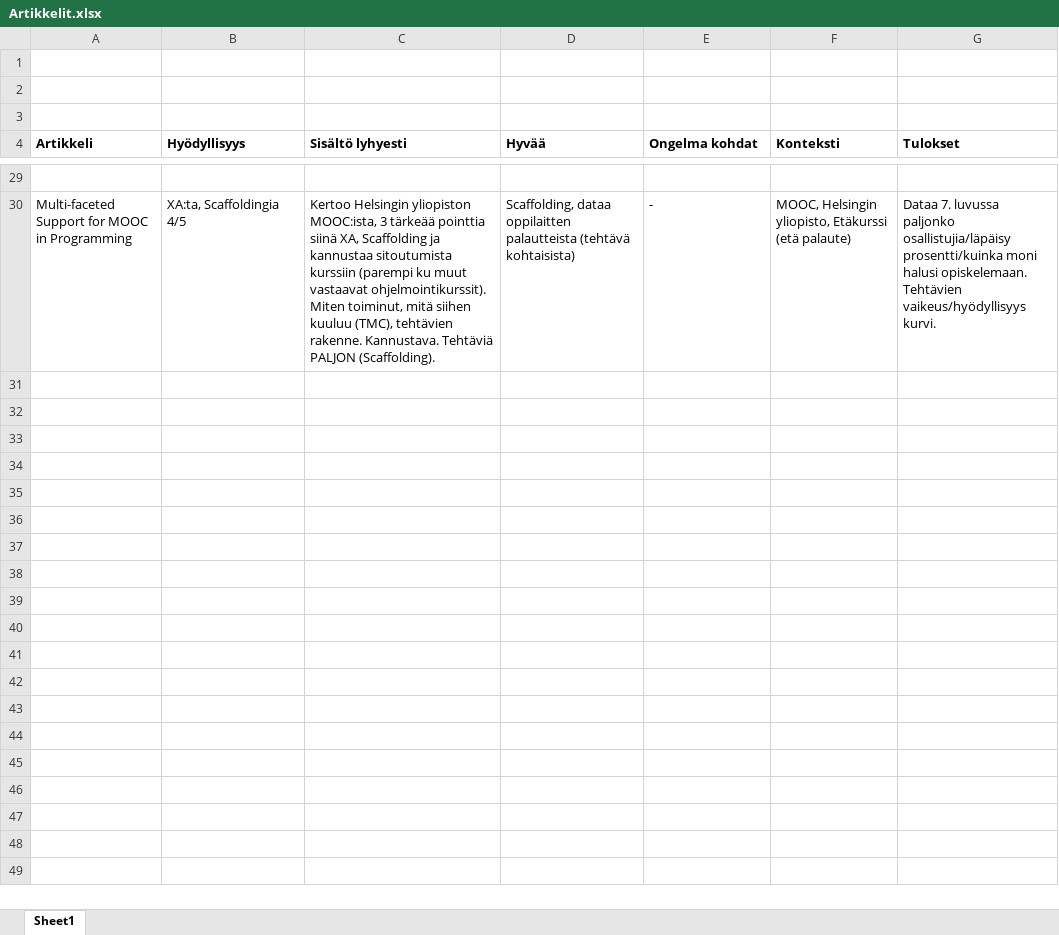
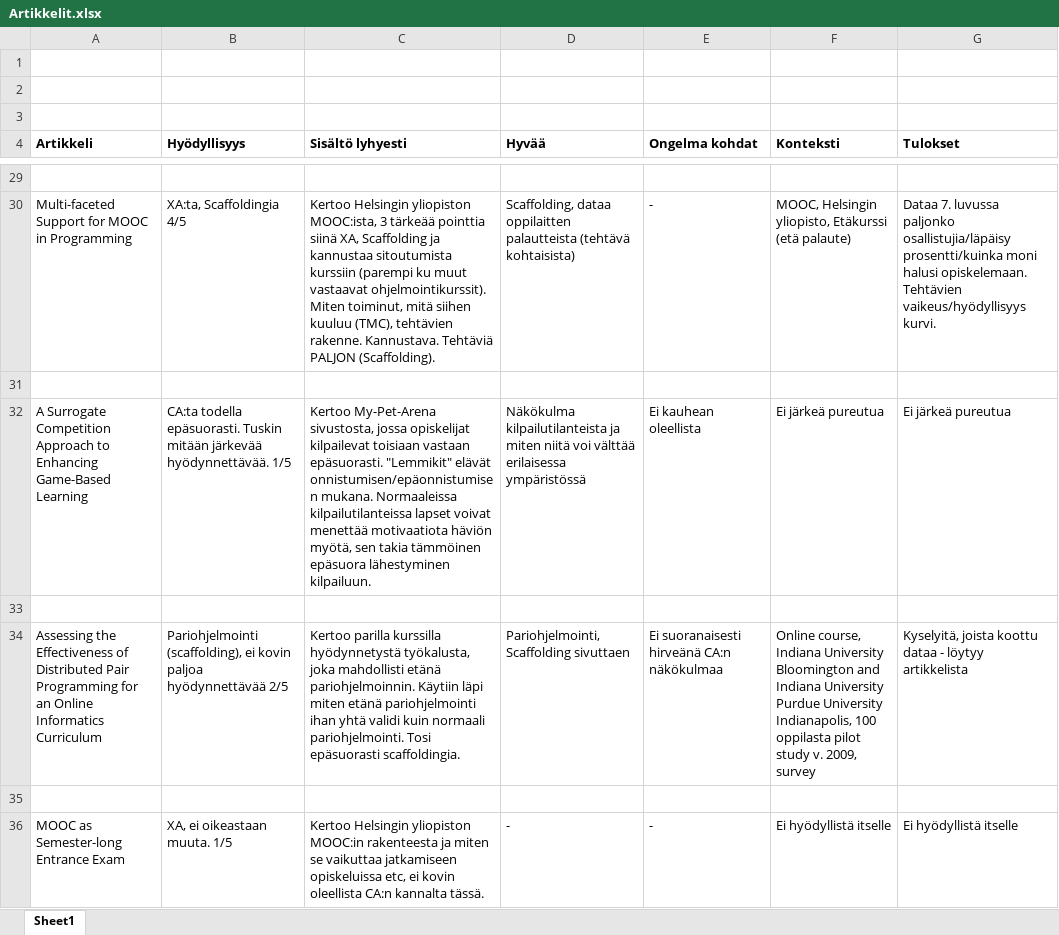
Before and after one commit to Pessimoi/tiki2014, an Excel workbook: Artikkelit.xlsx, sheet Sheet1, drawn as a sheet; only a part is shown, gaps mark what is left out; values as stored, in another font and other column widths than the file's, no borders; the diff covers the shown part only; the diff names each change by its address in the sheet, - before the commit and + after, or states it on an @@ line.

```diff
--- a/Artikkelit.xlsx (sheet Sheet1)
+++ b/Artikkelit.xlsx (sheet Sheet1)
+row 31: (empty)
+row 32: A Surrogate Competition Approach to Enhancing Game-Based Learning | CA:ta todella epäsuorasti. Tuskin mitään järkevää hyödynnettävää. 1/5 | Kertoo My-Pet-Arena sivustosta, jossa opiskelijat kilpailevat toisiaan vastaan epäsuorasti. "Lemmikit" elävät onnistumisen/epäonnistumisen mukana. Normaaleissa kilpailutilanteissa lapset voivat menettää motivaatiota häviön myötä, sen takia tämmöinen epäsuora lähestyminen kilpailuun. | Näkökulma kilpailutilanteista ja miten niitä voi välttää erilaisessa ympäristössä | Ei kauhean oleellista | Ei järkeä pureutua | Ei järkeä pureutua
+row 33: (empty)
+row 34: Assessing the Effectiveness of Distributed Pair Programming for an Online Informatics Curriculum | Pariohjelmointi (scaffolding), ei kovin paljoa hyödynnettävää 2/5 | Kertoo parilla kurssilla hyödynnetystä työkalusta, joka mahdollisti etänä pariohjelmoinnin. Käytiin läpi miten etänä pariohjelmointi ihan yhtä validi kuin normaali pariohjelmointi. Tosi epäsuorasti scaffoldingia. | Pariohjelmointi, Scaffolding sivuttaen | Ei suoranaisesti hirveänä CA:n näkökulmaa | Online course, Indiana University Bloomington and Indiana University Purdue University Indianapolis, 100 oppilasta pilot study v. 2009, survey | Kyselyitä, joista koottu dataa - löytyy artikkelista
+row 35: (empty)
+row 36: MOOC as Semester-long Entrance Exam | XA, ei oikeastaan muuta. 1/5 | Kertoo Helsingin yliopiston MOOC:in rakenteesta ja miten se vaikuttaa jatkamiseen opiskeluissa etc, ei kovin oleellista CA:n kannalta tässä. | - | - | Ei hyödyllistä itselle | Ei hyödyllistä itselle
```
Also changed, not shown: 16 added rows elsewhere in this sheet, 2 other files.
